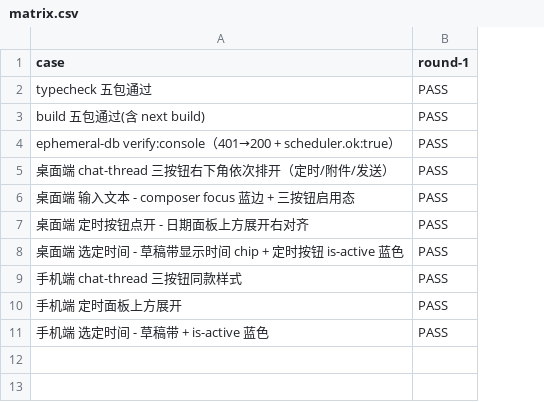
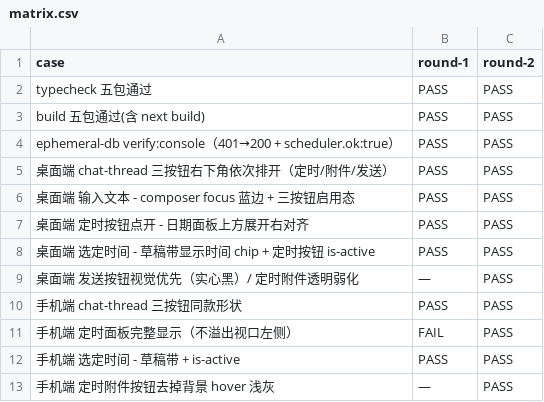
Before and after one commit to zzusp/claude-center, a CSV file: docs/acceptance/chat-composer-buttons/matrix.csv, drawn as a sheet; removed rows and columns are numbered as before the commit, all else as after; the diff names each change by its address in the sheet, - before the commit and + after, or states it on an @@ line.

```diff
--- a/docs/acceptance/chat-composer-buttons/matrix.csv
+++ b/docs/acceptance/chat-composer-buttons/matrix.csv
+column C (round-2), rows 2-8: all PASS; row 10: PASS; row 12: PASS
-A8 (case): 桌面端 选定时间 - 草稿带显示时间 chip + 定时按钮 is-active 蓝色
+A8 (case): 桌面端 选定时间 - 草稿带显示时间 chip + 定时按钮 is-active
+row 9: 桌面端 发送按钮视觉优先（实心黑）/ 定时附件透明弱化 | — | PASS
-A10 (case): 手机端 chat-thread 三按钮同款样式
+A10 (case): 手机端 chat-thread 三按钮同款形状
-row 10: 手机端 定时面板上方展开 | PASS
+row 11: 手机端 定时面板完整显示（不溢出视口左侧） | FAIL | PASS
-A12 (case): 手机端 选定时间 - 草稿带 + is-active 蓝色
+A12 (case): 手机端 选定时间 - 草稿带 + is-active
+row 13: 手机端 定时附件按钮去掉背景 hover 浅灰 | — | PASS
```
Also changed, not shown: 15 other files.
